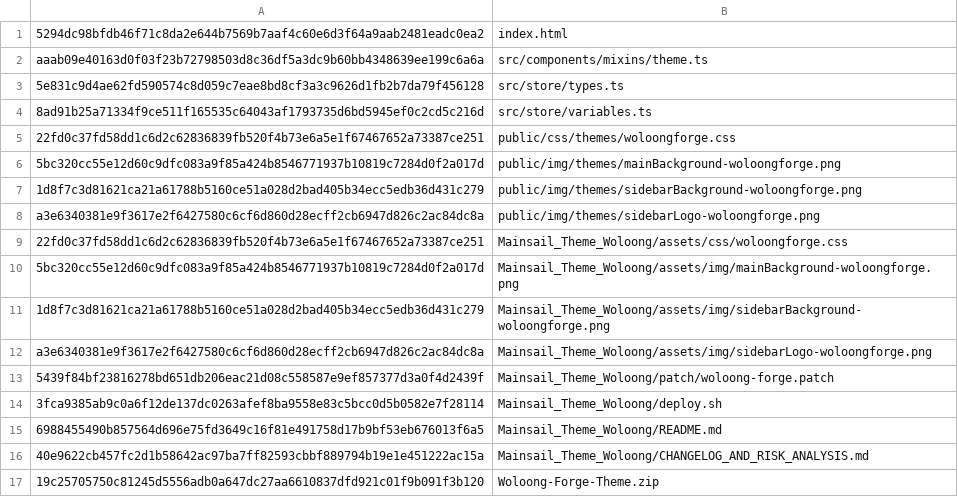
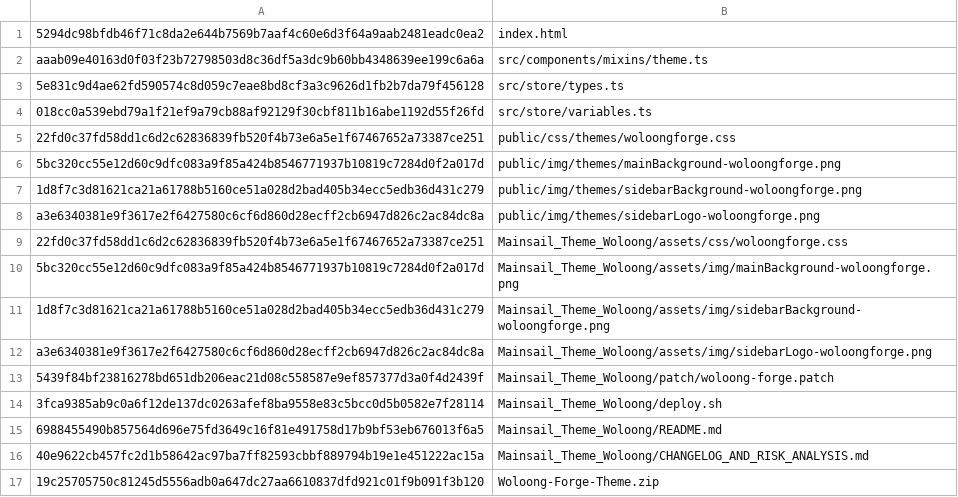
Before and after one commit to Woloong-DS/Woloong-mainsail, a TSV file: woloong-release/assets.manifest.tsv, drawn as a sheet.

```diff
--- a/woloong-release/assets.manifest.tsv
+++ b/woloong-release/assets.manifest.tsv
@@ -3,3 +3,3 @@ aaab09e40163d0f03f23b72798503d8c36df5a3dc9b60bb4348639ee199c6a6a	src/components/
 5e831c9d4ae62fd590574c8d059c7eae8bd8cf3a3c9626d1fb2b7da79f456128	src/store/types.ts
-8ad91b25a71334f9ce511f165535c64043af1793735d6bd5945ef0c2cd5c216d	src/store/variables.ts
+018cc0a539ebd79a1f21ef9a79cb88af92129f30cbf811b16abe1192d55f26fd	src/store/variables.ts
 22fd0c37fd58dd1c6d2c62836839fb520f4b73e6a5e1f67467652a73387ce251	public/css/themes/woloongforge.css
```
Also changed, not shown: 3 other files.
